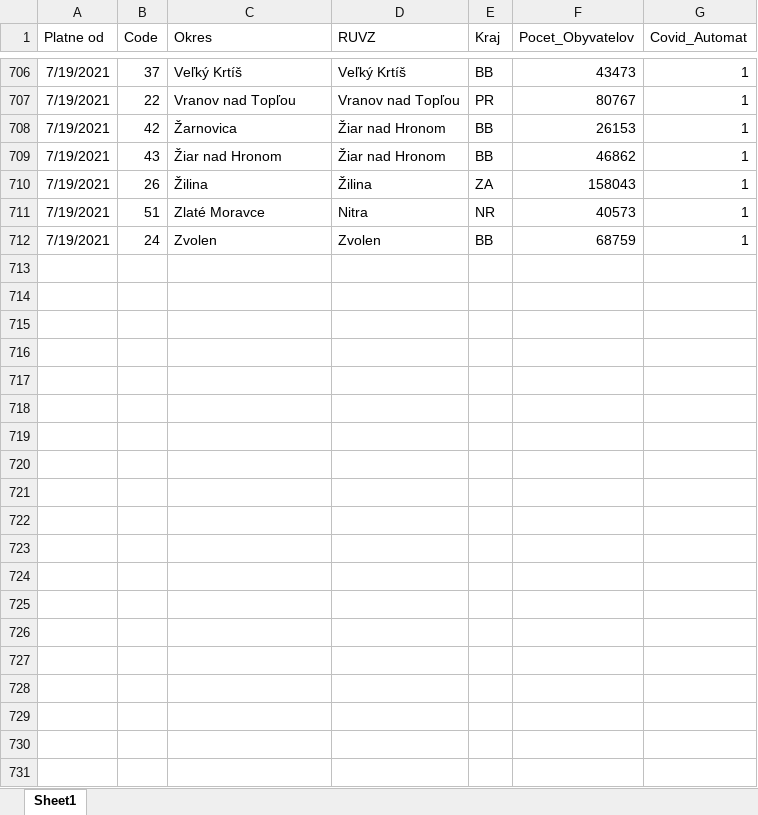
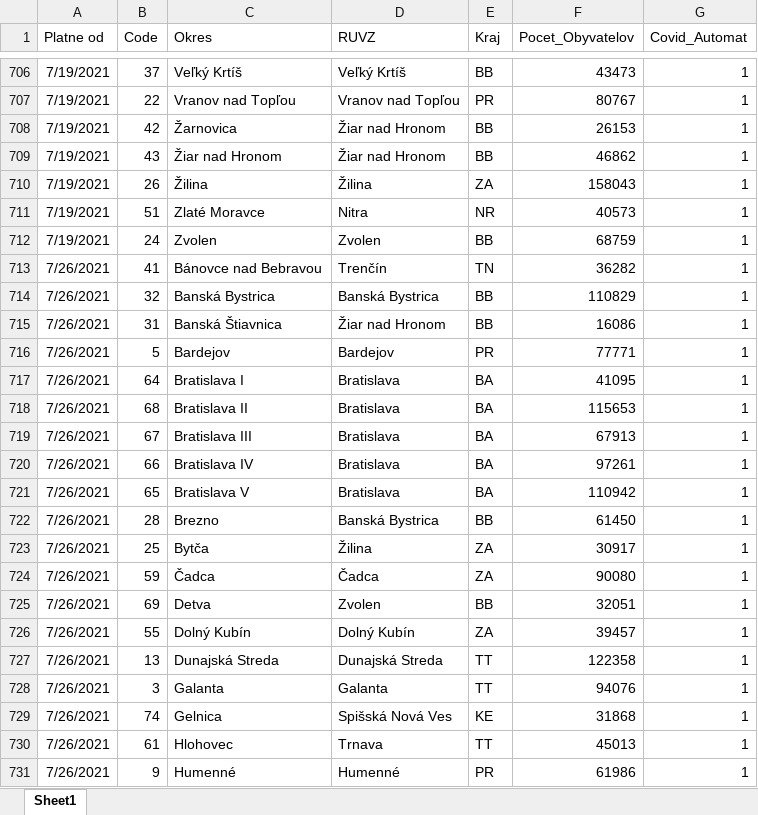
Before and after one commit to Institut-zdravotnych-analyz/covid19-data, an Excel workbook: OpenData_Slovakia_CovidAutomat_History.xlsx, sheet Sheet1, drawn as a sheet; only a part is shown, gaps mark what is left out; values as stored, in another font and other column widths than the file's, no borders; the diff covers the shown part only; the diff names each change by its address in the sheet, - before the commit and + after, or states it on an @@ line.

```diff
--- a/OpenData_Slovakia_CovidAutomat_History.xlsx (sheet Sheet1)
+++ b/OpenData_Slovakia_CovidAutomat_History.xlsx (sheet Sheet1)
+row 713: 7/26/2021 | 41 | Bánovce nad Bebravou | Trenčín | TN | 36282 | 1
+row 714: 7/26/2021 | 32 | Banská Bystrica | Banská Bystrica | BB | 110829 | 1
+row 715: 7/26/2021 | 31 | Banská Štiavnica | Žiar nad Hronom | BB | 16086 | 1
+row 716: 7/26/2021 | 5 | Bardejov | Bardejov | PR | 77771 | 1
+row 717: 7/26/2021 | 64 | Bratislava I | Bratislava | BA | 41095 | 1
+row 718: 7/26/2021 | 68 | Bratislava II | Bratislava | BA | 115653 | 1
+row 719: 7/26/2021 | 67 | Bratislava III | Bratislava | BA | 67913 | 1
+row 720: 7/26/2021 | 66 | Bratislava IV | Bratislava | BA | 97261 | 1
+row 721: 7/26/2021 | 65 | Bratislava V | Bratislava | BA | 110942 | 1
+row 722: 7/26/2021 | 28 | Brezno | Banská Bystrica | BB | 61450 | 1
+row 723: 7/26/2021 | 25 | Bytča | Žilina | ZA | 30917 | 1
+row 724: 7/26/2021 | 59 | Čadca | Čadca | ZA | 90080 | 1
+row 725: 7/26/2021 | 69 | Detva | Zvolen | BB | 32051 | 1
+row 726: 7/26/2021 | 55 | Dolný Kubín | Dolný Kubín | ZA | 39457 | 1
+row 727: 7/26/2021 | 13 | Dunajská Streda | Dunajská Streda | TT | 122358 | 1
+row 728: 7/26/2021 | 3 | Galanta | Galanta | TT | 94076 | 1
+row 729: 7/26/2021 | 74 | Gelnica | Spišská Nová Ves | KE | 31868 | 1
+row 730: 7/26/2021 | 61 | Hlohovec | Trnava | TT | 45013 | 1
+row 731: 7/26/2021 | 9 | Humenné | Humenné | PR | 61986 | 1
```
Also changed, not shown: 60 added rows elsewhere in this sheet, OpenData_Slovakia_CovidAutomat.xlsx, 1 other file.
